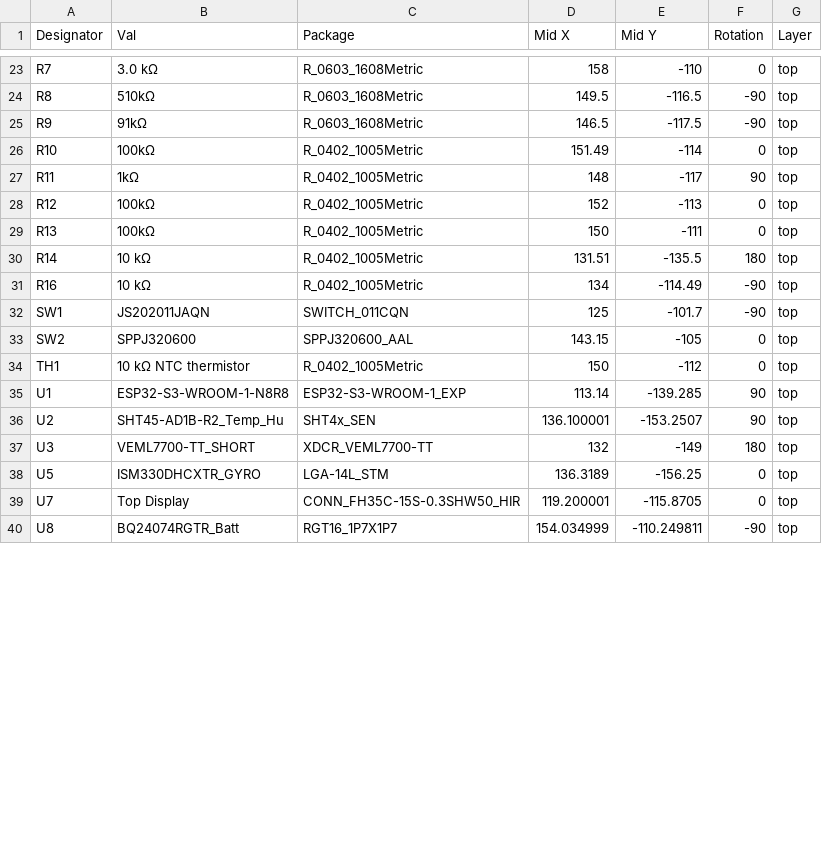
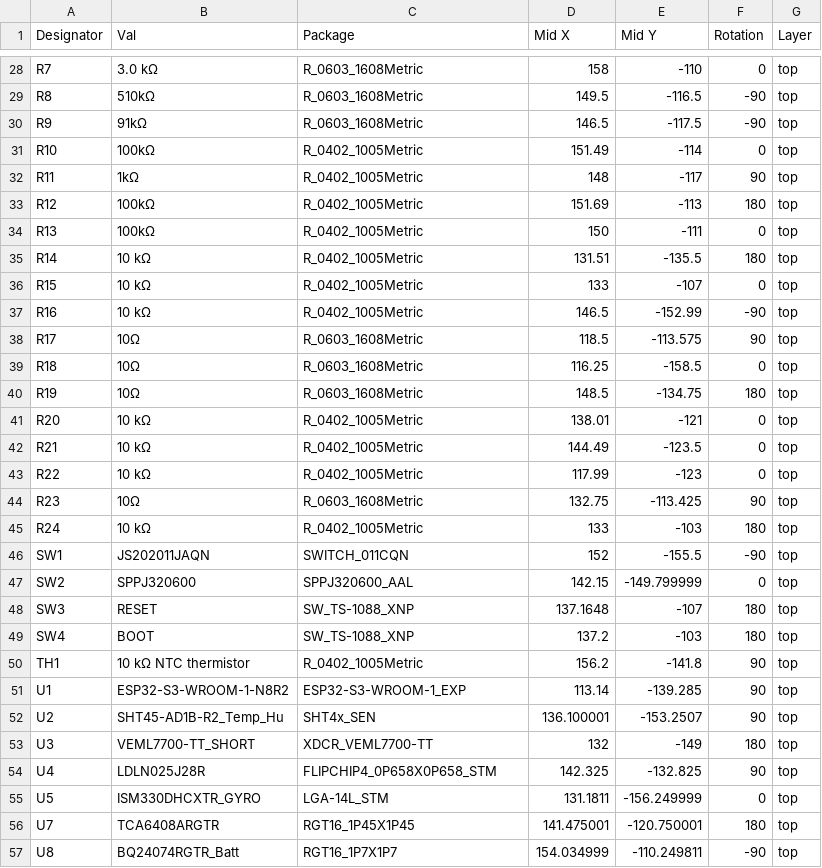
Before and after one commit to Tim4769/cube-os, a CSV file: PCB/Rev A/production/CPL.csv, drawn as a sheet; only a part is shown, gaps mark what is left out; the diff covers the shown part only.

```diff
--- a/PCB/Rev A/production/CPL.csv
+++ b/PCB/Rev A/production/CPL.csv
@@ -27,14 +32,26 @@ R10,100kΩ,R_0402_1005Metric,151.49,-114,0,top
 R11,1kΩ,R_0402_1005Metric,148,-117,90,top
-R12,100kΩ,R_0402_1005Metric,152,-113,0,top
+R12,100kΩ,R_0402_1005Metric,151.69,-113,180,top
 R13,100kΩ,R_0402_1005Metric,150,-111,0,top
 R14,10 kΩ,R_0402_1005Metric,131.51,-135.5,180,top
-R16,10 kΩ,R_0402_1005Metric,134,-114.49,-90,top
-SW1,JS202011JAQN,SWITCH_011CQN,125,-101.7,-90,top
-SW2,SPPJ320600,SPPJ320600_AAL,143.15,-105,0,top
-TH1,10 kΩ NTC thermistor,R_0402_1005Metric,150,-112,0,top
-U1,ESP32-S3-WROOM-1-N8R8,ESP32-S3-WROOM-1_EXP,113.14,-139.285,90,top
+R15,10 kΩ,R_0402_1005Metric,133,-107,0,top
+R16,10 kΩ,R_0402_1005Metric,146.5,-152.99,-90,top
+R17,10Ω,R_0603_1608Metric,118.5,-113.575,90,top
+R18,10Ω,R_0603_1608Metric,116.25,-158.5,0,top
+R19,10Ω,R_0603_1608Metric,148.5,-134.75,180,top
+R20,10 kΩ,R_0402_1005Metric,138.01,-121,0,top
+R21,10 kΩ,R_0402_1005Metric,144.49,-123.5,0,top
+R22,10 kΩ,R_0402_1005Metric,117.99,-123,0,top
+R23,10Ω,R_0603_1608Metric,132.75,-113.425,90,top
+R24,10 kΩ,R_0402_1005Metric,133,-103,180,top
+SW1,JS202011JAQN,SWITCH_011CQN,152,-155.5,-90,top
+SW2,SPPJ320600,SPPJ320600_AAL,142.15,-149.799999,0,top
+SW3,RESET,SW_TS-1088_XNP,137.1648,-107,180,top
+SW4,BOOT,SW_TS-1088_XNP,137.2,-103,180,top
+TH1,10 kΩ NTC thermistor,R_0402_1005Metric,156.2,-141.8,90,top
+U1,ESP32-S3-WROOM-1-N8R2,ESP32-S3-WROOM-1_EXP,113.14,-139.285,90,top
 U2,SHT45-AD1B-R2_Temp_Hu,SHT4x_SEN,136.100001,-153.2507,90,top
 U3,VEML7700-TT_SHORT,XDCR_VEML7700-TT,132,-149,180,top
-U5,ISM330DHCXTR_GYRO,LGA-14L_STM,136.3189,-156.25,0,top
-U7,Top Display,CONN_FH35C-15S-0.3SHW50_HIR,119.200001,-115.8705,0,top
+U4,LDLN025J28R,FLIPCHIP4_0P658X0P658_STM,142.325,-132.825,90,top
+U5,ISM330DHCXTR_GYRO,LGA-14L_STM,131.1811,-156.249999,0,top
+U7,TCA6408ARGTR,RGT16_1P45X1P45,141.475001,-120.750001,180,top
 U8,BQ24074RGTR_Batt,RGT16_1P7X1P7,154.034999,-110.249811,-90,top
```
Also changed, not shown: 6 added rows, 1 removed row and 11 edited cells elsewhere in this file, PCB/Rev A/production/BOM.csv, 38 other files.
